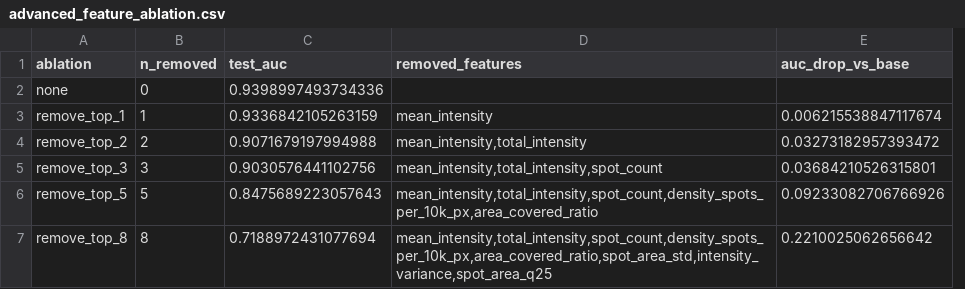
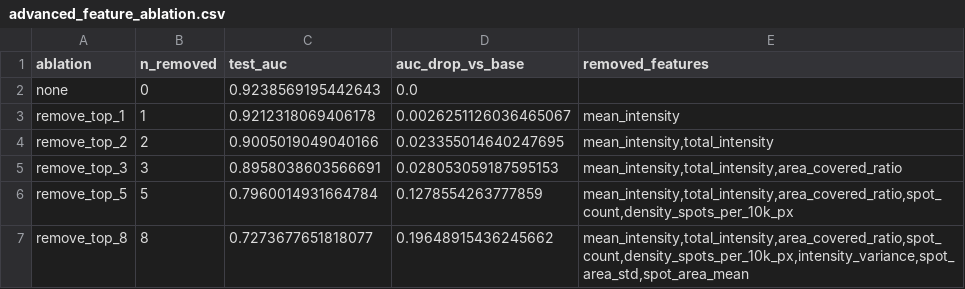
Before and after one commit to SID-6921/BBBC021_Project, a CSV file: results_summary/advanced_feature_ablation.csv, drawn as a sheet; removed rows and columns are numbered as before the commit, all else as after; the diff names each change by its address in the sheet, - before the commit and + after, or states it on an @@ line.

```diff
--- a/results_summary/advanced_feature_ablation.csv
+++ b/results_summary/advanced_feature_ablation.csv
+column D (auc_drop_vs_base), rows 2-7: 0.0 | 0.0026251126036465067 | 0.023355014640247695 | 0.028053059187595153 | 0.1278554263777859 | 0.19648915436245662
-column E (auc_drop_vs_base), rows 3-7: 0.006215538847117674 | 0.03273182957393472 | 0.03684210526315801 | 0.09233082706766926 | 0.2210025062656642
-C2 (test_auc): 0.9398997493734336
+C2 (test_auc): 0.9238569195442643
-C3 (test_auc): 0.9336842105263159
+C3 (test_auc): 0.9212318069406178
-C4 (test_auc): 0.9071679197994988
+C4 (test_auc): 0.9005019049040166
-C5 (test_auc): 0.9030576441102756
+C5 (test_auc): 0.8958038603566691
-E5 (removed_features): mean_intensity,total_intensity,spot_count
+E5 (removed_features): mean_intensity,total_intensity,area_covered_ratio
-C6 (test_auc): 0.8475689223057643
+C6 (test_auc): 0.7960014931664784
-E6 (removed_features): mean_intensity,total_intensity,spot_count,density_spots_per_10k_px,area_covered_ratio
+E6 (removed_features): mean_intensity,total_intensity,area_covered_ratio,spot_count,density_spots_per_10k_px
-C7 (test_auc): 0.7188972431077694
+C7 (test_auc): 0.7273677651818077
-E7 (removed_features): mean_intensity,total_intensity,spot_count,density_spots_per_10k_px,area_covered_ratio,spot_area_std,intensity_variance,spot_area_q25
+E7 (removed_features): mean_intensity,total_intensity,area_covered_ratio,spot_count,density_spots_per_10k_px,intensity_variance,spot_area_std,spot_area_mean
```
Also changed, not shown: results_summary/advanced_biological_validation.csv, results_summary/advanced_computational_cost.csv, 24 other files.
